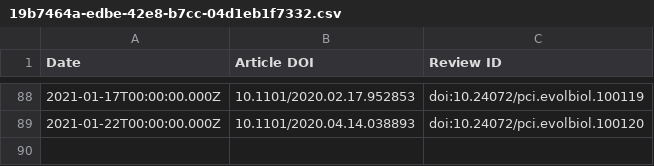
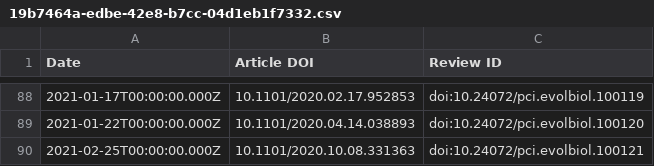
Before and after one commit to sciety/sciety, a CSV file: data/reviews/19b7464a-edbe-42e8-b7cc-04d1eb1f7332.csv, drawn as a sheet; only a part is shown, gaps mark what is left out; the diff names each change by its address in the sheet, - before the commit and + after, or states it on an @@ line.

```diff
--- a/data/reviews/19b7464a-edbe-42e8-b7cc-04d1eb1f7332.csv
+++ b/data/reviews/19b7464a-edbe-42e8-b7cc-04d1eb1f7332.csv
+row 90: 2021-02-25T00:00:00.000Z | 10.1101/2020.10.08.331363 | doi:10.24072/pci.evolbiol.100121
```
Also changed, not shown: data/reviews/b560187e-f2fb-4ff9-a861-a204f3fc0fb0.csv, 1 other file.
